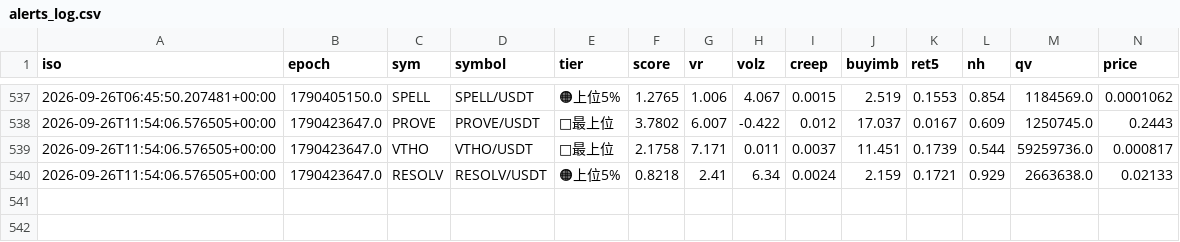
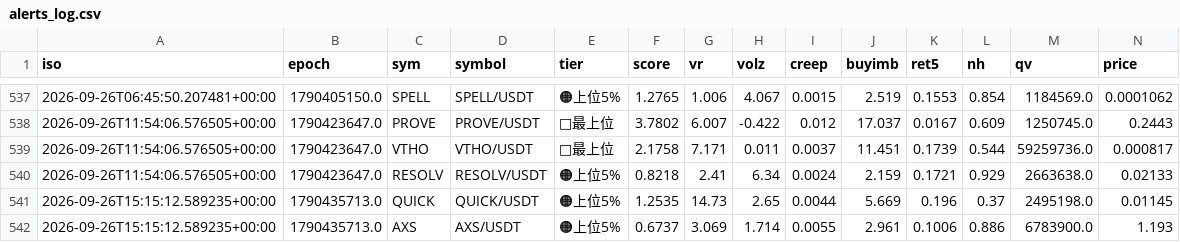
Before and after one commit to divisas072-ui/pump_scan.py, a CSV file: alerts_log.csv, drawn as a sheet; only a part is shown, gaps mark what is left out; rows hold the shown columns only; the diff names each change by its address in the sheet, - before the commit and + after, or states it on an @@ line.

```diff
--- a/alerts_log.csv
+++ b/alerts_log.csv
+row 541: 2026-09-26T15:15:12.589235+00:00 | 1790435713.0 | QUICK | QUICK/USDT | 🟠上位5% | 1.2535 | 14.73 | 2.65 | 0.0044 | 5.669 | 0.196 | 0.37 | 2495198.0 | 0.01145
+row 542: 2026-09-26T15:15:12.589235+00:00 | 1790435713.0 | AXS | AXS/USDT | 🟠上位5% | 0.6737 | 3.069 | 1.714 | 0.0055 | 2.961 | 0.1006 | 0.886 | 6783900.0 | 1.193
```
Also changed, not shown: outcomes_log.csv, 2 other files.
